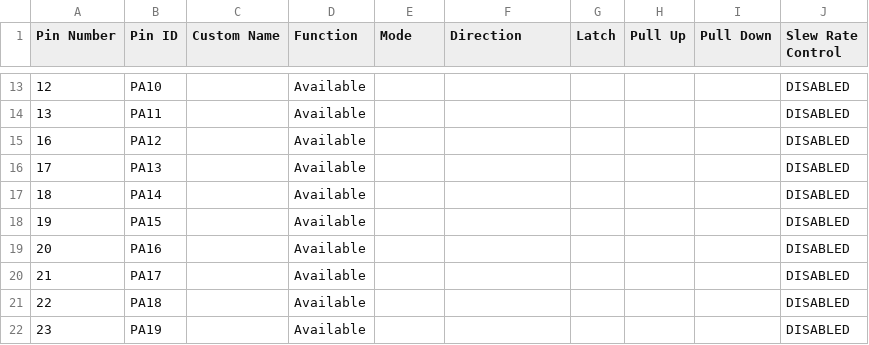
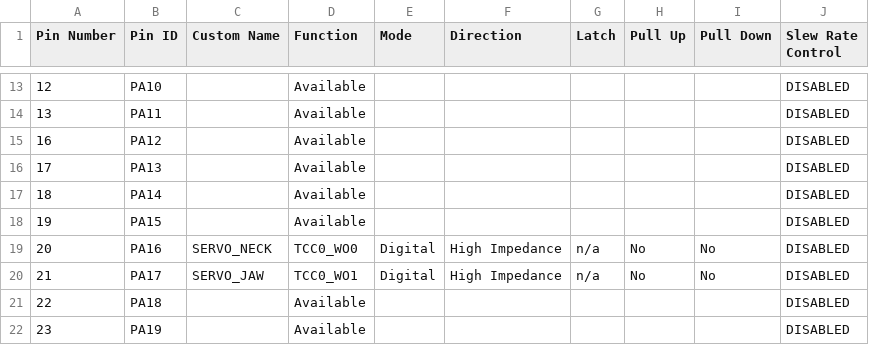
Before and after one commit to gmrozek-mchp/guitar-pic, a CSV file: firmware/lemmy/config.mcc/src/config/default/pin_configurations.csv, drawn as a sheet; only a part is shown, gaps mark what is left out.

```diff
--- a/firmware/lemmy/config.mcc/src/config/default/pin_configurations.csv
+++ b/firmware/lemmy/config.mcc/src/config/default/pin_configurations.csv
@@ -18,4 +18,4 @@ Pin Number,Pin ID,Custom Name,Function,Mode, Direction,Latch,Pull Up,Pull Down,S
 19,PA15,,Available,,,,,,DISABLED
-20,PA16,,Available,,,,,,DISABLED
-21,PA17,,Available,,,,,,DISABLED
+20,PA16,SERVO_NECK,TCC0_WO0,Digital,High Impedance,n/a,No,No,DISABLED
+21,PA17,SERVO_JAW,TCC0_WO1,Digital,High Impedance,n/a,No,No,DISABLED
 22,PA18,,Available,,,,,,DISABLED
```
Also changed, not shown: 14 other files.
